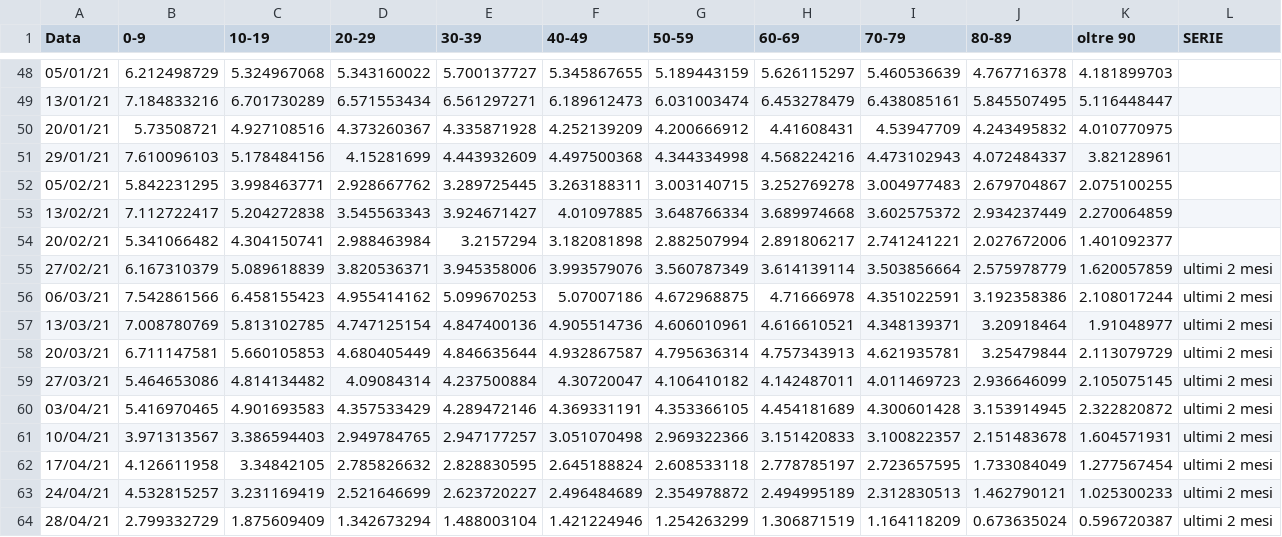
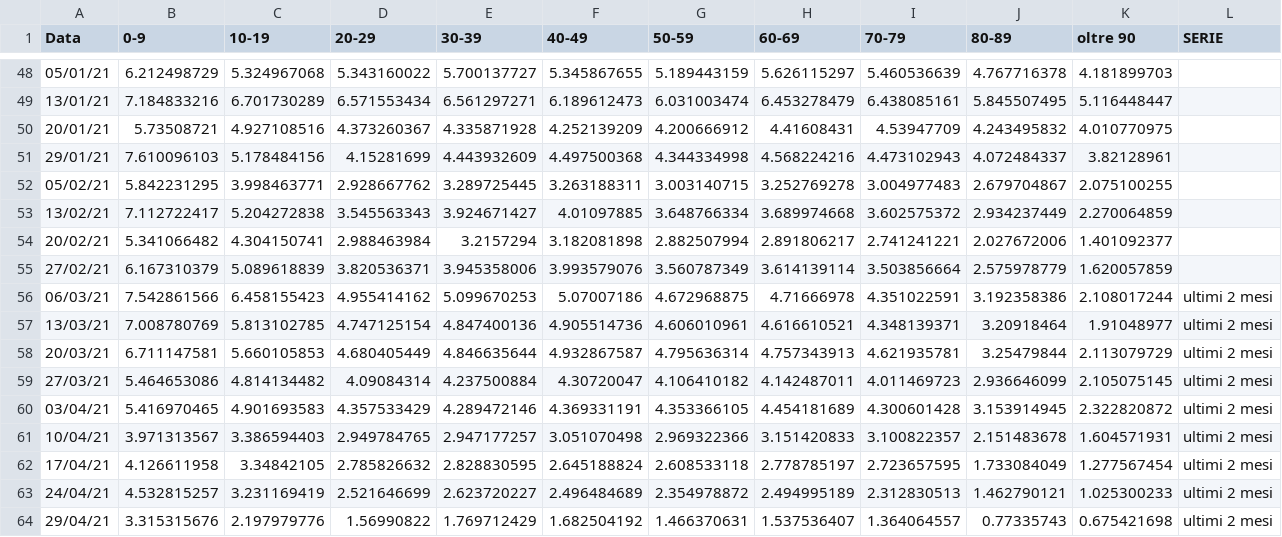
Before and after one commit to Paulsword/PilloleOttimismo, a CSV file: Casi Variazioni.csv, drawn as a sheet; only a part is shown, gaps mark what is left out.

```diff
--- a/Casi Variazioni.csv
+++ b/Casi Variazioni.csv
@@ -54,3 +54,3 @@
 20/02/21,5.341066482,4.304150741,2.988463984,3.2157294,3.182081898,2.882507994,2.891806217,2.741241221,2.027672006,1.401092377,
-27/02/21,6.167310379,5.089618839,3.820536371,3.945358006,3.993579076,3.560787349,3.614139114,3.503856664,2.575978779,1.620057859,ultimi 2 mesi
+27/02/21,6.167310379,5.089618839,3.820536371,3.945358006,3.993579076,3.560787349,3.614139114,3.503856664,2.575978779,1.620057859,
 06/03/21,7.542861566,6.458155423,4.955414162,5.099670253,5.07007186,4.672968875,4.71666978,4.351022591,3.192358386,2.108017244,ultimi 2 mesi
@@ -63,2 +63,2 @@
 24/04/21,4.532815257,3.231169419,2.521646699,2.623720227,2.496484689,2.354978872,2.494995189,2.312830513,1.462790121,1.025300233,ultimi 2 mesi
-28/04/21,2.799332729,1.875609409,1.342673294,1.488003104,1.421224946,1.254263299,1.306871519,1.164118209,0.673635024,0.596720387,ultimi 2 mesi
+29/04/21,3.315315676,2.197979776,1.56990822,1.769712429,1.682504192,1.466370631,1.537536407,1.364064557,0.77335743,0.675421698,ultimi 2 mesi
```
Also changed, not shown: Casi Settimane.csv, Casi decessi vaccini.csv, 12 other files.
